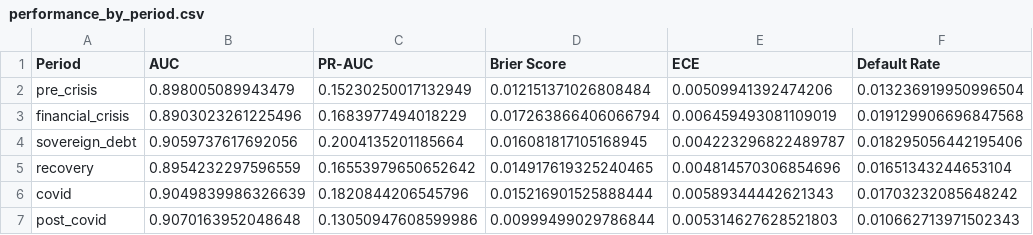
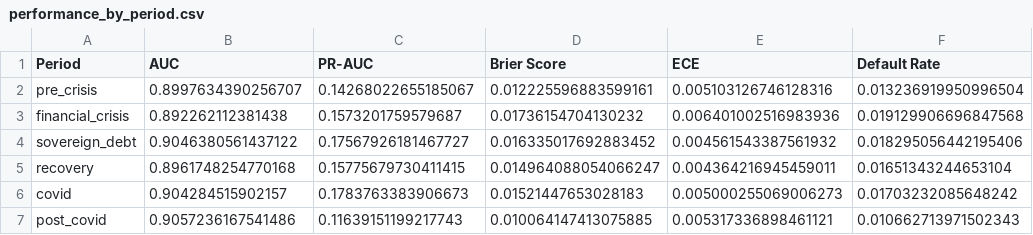
Before and after one commit to vilhelm-k/credit-risk-xai-thesis, a CSV file: results/xai_temporal/performance_by_period.csv, drawn as a sheet.

```diff
--- a/results/xai_temporal/performance_by_period.csv
+++ b/results/xai_temporal/performance_by_period.csv
@@ -1,7 +1,7 @@
 Period,AUC,PR-AUC,Brier Score,ECE,Default Rate
-pre_crisis,0.898005089943479,0.15230250017132949,0.012151371026808484,0.00509941392474206,0.013236919950996504
-financial_crisis,0.8903023261225496,0.1683977494018229,0.017263866406066794,0.006459493081109019,0.019129906696847568
-sovereign_debt,0.9059737617692056,0.2004135201185664,0.016081817105168945,0.004223296822489787,0.018295056442195406
-recovery,0.8954232297596559,0.16553979650652642,0.014917619325240465,0.004814570306854696,0.01651343244653104
-covid,0.9049839986326639,0.1820844206545796,0.015216901525888444,0.00589344442621343,0.01703232085648242
-post_covid,0.9070163952048648,0.13050947608599986,0.00999499029786844,0.005314627628521803,0.010662713971502343
+pre_crisis,0.8997634390256707,0.14268022655185067,0.012225596883599161,0.005103126746128316,0.013236919950996504
+financial_crisis,0.892262112381438,0.1573201759579687,0.01736154704130232,0.006401002516983936,0.019129906696847568
+sovereign_debt,0.9046380561437122,0.17567926181467727,0.016335017692883452,0.004561543387561932,0.018295056442195406
+recovery,0.8961748254770168,0.15775679730411415,0.014964088054066247,0.004364216945459011,0.01651343244653104
+covid,0.904284515902157,0.1783763383906673,0.01521447653028183,0.005000255069006273,0.01703232085648242
+post_covid,0.9057236167541486,0.11639151199217743,0.010064147413075885,0.005317336898461121,0.010662713971502343
```
Also changed, not shown: results/xai_clustering/cluster_archetypes.csv, results/xai_clustering/cluster_shap_profiles.csv, 8 other files.
